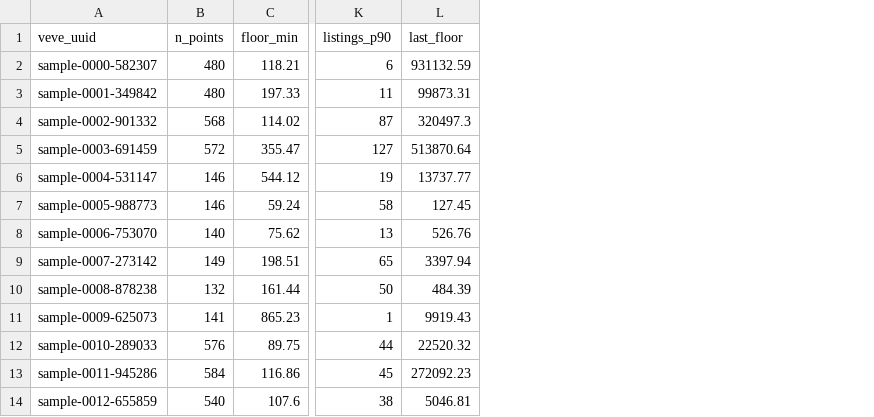
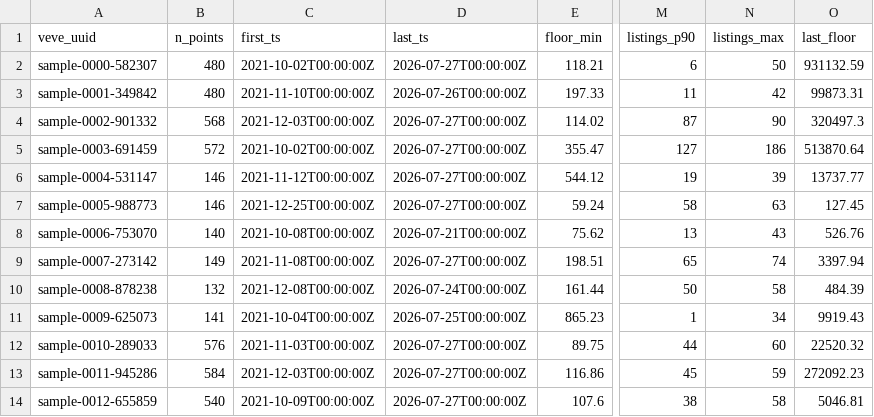
Before and after one commit to VeVePreda/veve-sites, a CSV file: engine/data/sample/prices_baselines.csv, drawn as a sheet; only a part is shown, gaps mark what is left out; the diff names each change by its address in the sheet, - before the commit and + after, or states it on an @@ line.

```diff
--- a/engine/data/sample/prices_baselines.csv
+++ b/engine/data/sample/prices_baselines.csv
+column C (first_ts), rows 2-14: 2021-10-02T00:00:00Z | 2021-11-10T00:00:00Z | 2021-12-03T00:00:00Z | 2021-10-02T00:00:00Z | 2021-11-12T00:00:00Z | 2021-12-25T00:00:00Z | 2021-10-08T00:00:00Z | 2021-11-08T00:00:00Z | 2021-12-08T00:00:00Z | 2021-10-04T00:00:00Z | 2021-11-03T00:00:00Z | 2021-12-03T00:00:00Z | 2021-10-09T00:00:00Z
+column D (last_ts), rows 2-14: 2026-07-27T00:00:00Z | 2026-07-26T00:00:00Z | 2026-07-27T00:00:00Z | 2026-07-27T00:00:00Z | 2026-07-27T00:00:00Z | 2026-07-27T00:00:00Z | 2026-07-21T00:00:00Z | 2026-07-27T00:00:00Z | 2026-07-24T00:00:00Z | 2026-07-25T00:00:00Z | 2026-07-27T00:00:00Z | 2026-07-27T00:00:00Z | 2026-07-27T00:00:00Z
+column N (listings_max), rows 2-14: 50 | 42 | 90 | 186 | 39 | 63 | 43 | 74 | 58 | 34 | 60 | 59 | 58
```
Also changed, not shown: 17 other files.
